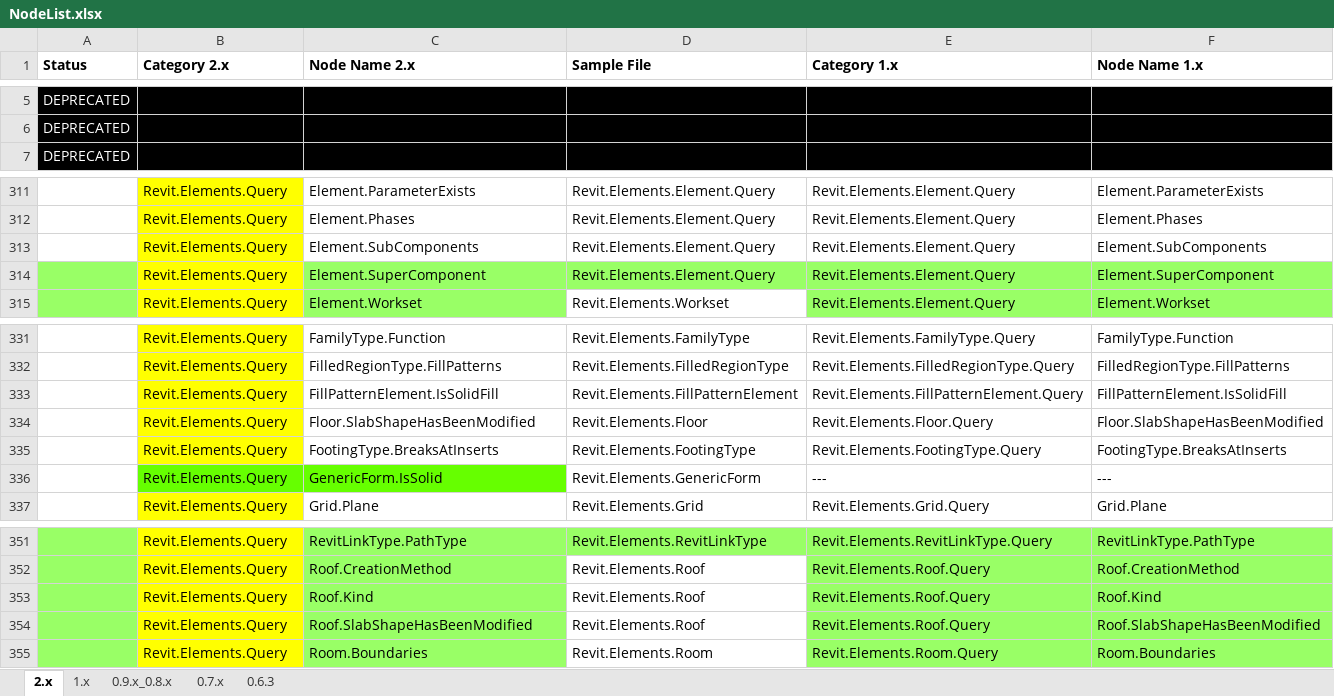
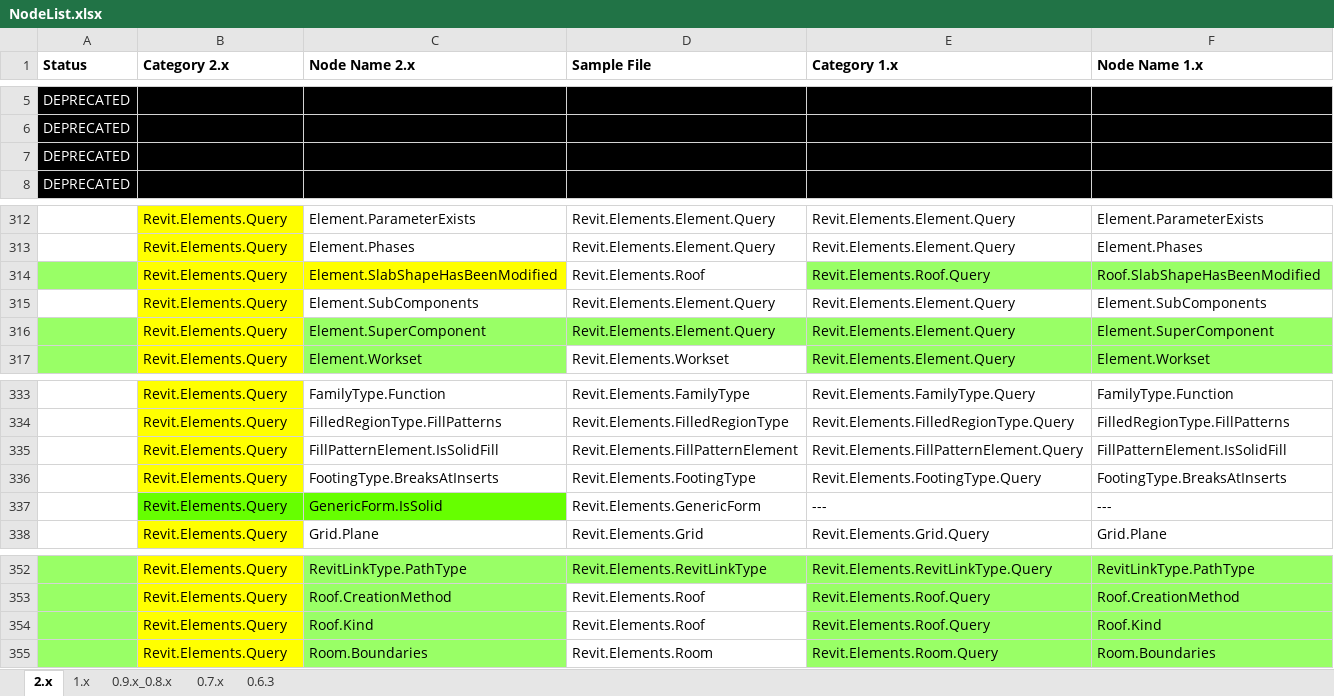
Before and after one commit to andydandy74/ClockworkForDynamo, an Excel workbook: NodeList.xlsx, sheet 2.x, drawn as a sheet; only a part is shown, gaps mark what is left out; values as stored, in another font and other column widths than the file's, no borders; charts and pictures not drawn; removed rows and columns are numbered as before the commit, all else as after; the diff names each change by its address in the sheet, - before the commit and + after, or states it on an @@ line.

```diff
--- a/NodeList.xlsx (sheet 2.x)
+++ b/NodeList.xlsx (sheet 2.x)
+row 7: DEPRECATED | Revit.Elements.Query | Floor.SlabShapeHasBeenModified | Revit.Elements.Floor | Revit.Elements.Floor.Query | Floor.SlabShapeHasBeenModified
+row 314:  | Revit.Elements.Query | Element.SlabShapeHasBeenModified | Revit.Elements.Roof | Revit.Elements.Roof.Query | Roof.SlabShapeHasBeenModified
-row 334:  | Revit.Elements.Query | Floor.SlabShapeHasBeenModified | Revit.Elements.Floor | Revit.Elements.Floor.Query | Floor.SlabShapeHasBeenModified
-row 354:  | Revit.Elements.Query | Roof.SlabShapeHasBeenModified | Revit.Elements.Roof | Revit.Elements.Roof.Query | Roof.SlabShapeHasBeenModified
```
Also changed, not shown: 3 other files.
